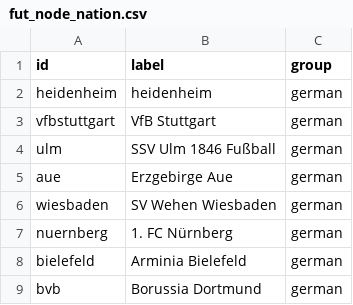
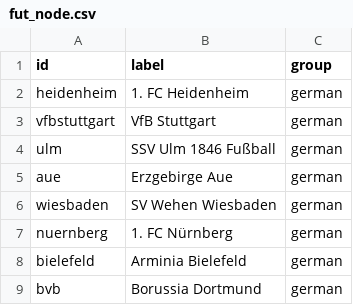
Before and after one commit to luisbr8/lb_futbology, a CSV file: fut_node.csv (was fut_node_nation.csv), drawn as a sheet; only a part is shown.

Commit message:
Update and rename fut_node_nation.csv to fut_node.csv

```diff
--- a/fut_node_nation.csv
+++ b/fut_node.csv
@@ -1,3 +1,3 @@
 id,label,group
-heidenheim,heidenheim,german
+heidenheim,1. FC Heidenheim,german
 vfbstuttgart,VfB Stuttgart,german
```
